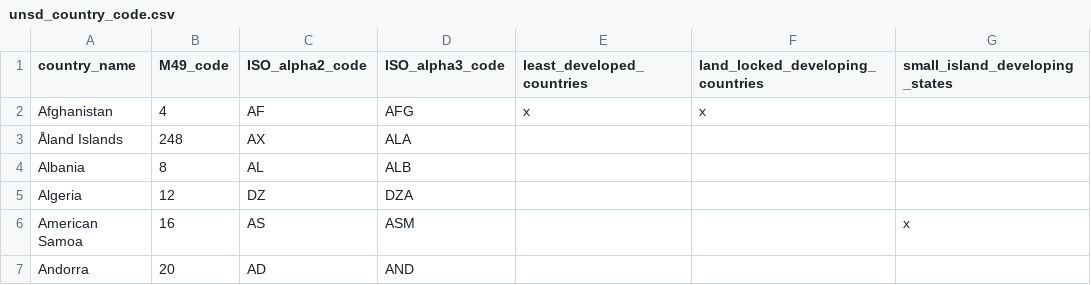
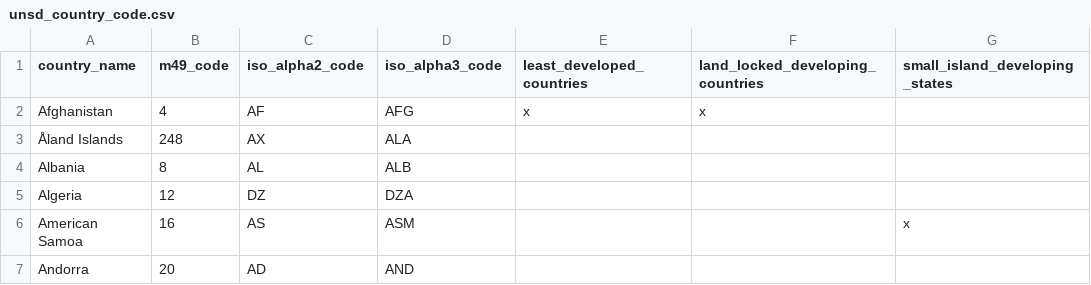
Before and after one commit to christoph-fraller/dopp_2020w_group03_ex3, a CSV file: data/unsd_country_code.csv, drawn as a sheet; only a part is shown.

Commit message:
unsd_country_code.csv modified.

```diff
--- a/data/unsd_country_code.csv
+++ b/data/unsd_country_code.csv
@@ -1,2 +1,2 @@
-"country_name";M49_code;"ISO_alpha2_code";"ISO_alpha3_code";least_developed_countries;land_locked_developing_countries;small_island_developing_states
+"country_name";m49_code;"iso_alpha2_code";"iso_alpha3_code";least_developed_countries;land_locked_developing_countries;small_island_developing_states
 "Afghanistan";4;"AF";"AFG";x;x;
```
